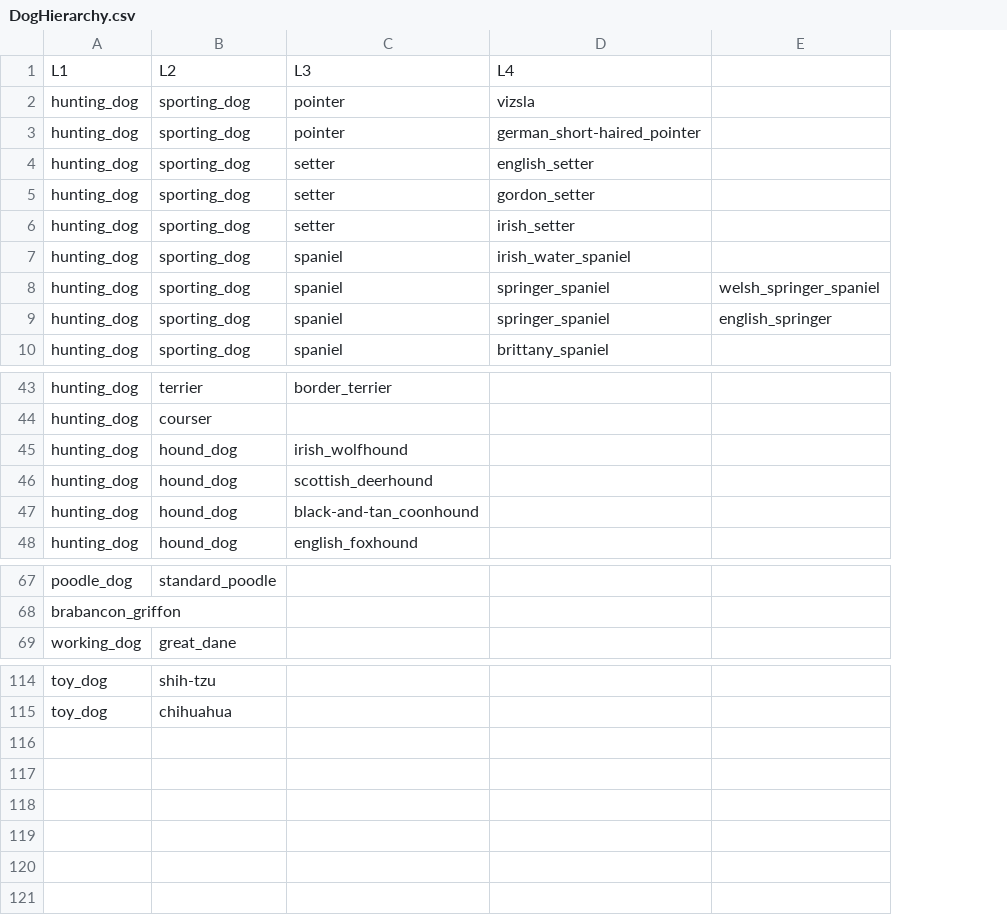
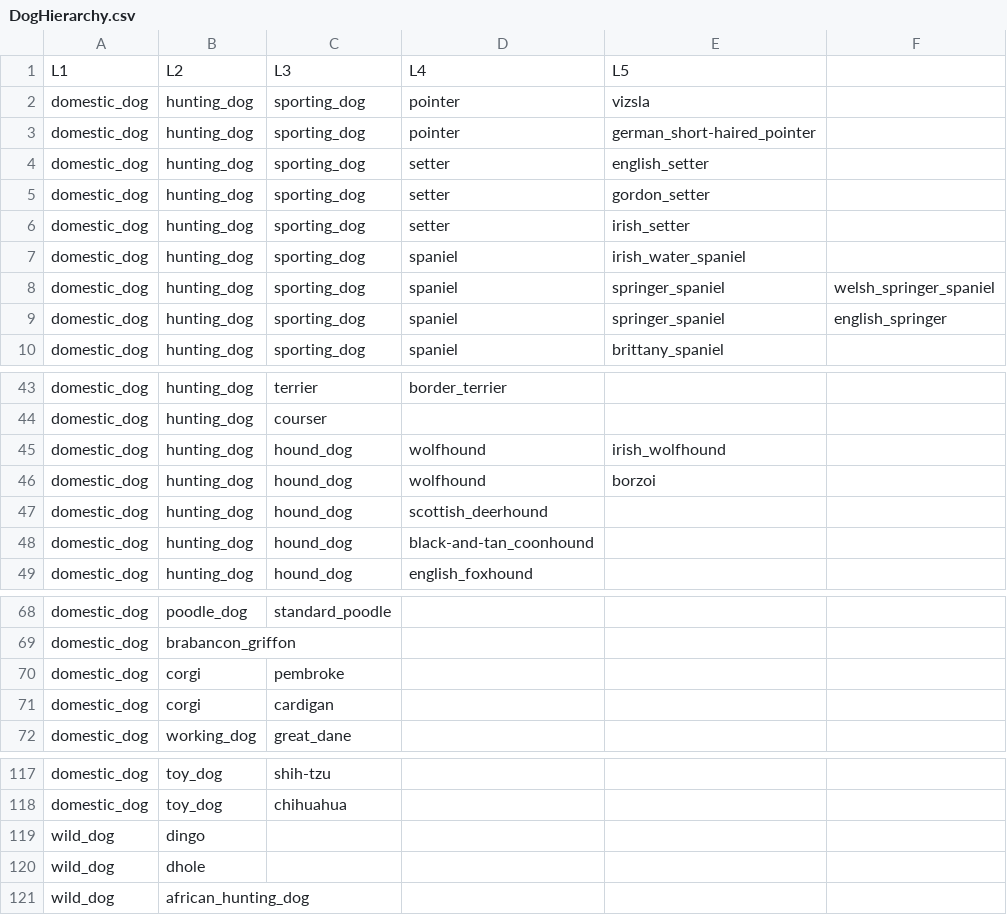
Before and after one commit to yuweitu/MultiLabel_Classification, a CSV file: DogHierarchy.csv, drawn as a sheet; only a part is shown, gaps mark what is left out; removed rows and columns are numbered as before the commit, all else as after; the diff names each change by its address in the sheet, - before the commit and + after, or states it on an @@ line.

Commit message:
add few missing breeds

```diff
--- a/DogHierarchy.csv
+++ b/DogHierarchy.csv
+column A, rows 2-10: all domestic_dog; rows 43-45: all domestic_dog; rows 47-49: all domestic_dog; rows 68-69: domestic_dog | domestic_dog; row 72: domestic_dog; rows 117-118: domestic_dog | domestic_dog
-row 1: L1 | L2 | L3 | L4
+row 1: L1 | L2 | L3 | L4 | L5
-D45: irish_wolfhound
+D45: wolfhound
-E45: (empty)
+E45: irish_wolfhound
+row 46: domestic_dog | hunting_dog | hound_dog | wolfhound | borzoi
+row 70: domestic_dog | corgi | pembroke
+row 71: domestic_dog | corgi | cardigan
+row 119: wild_dog | dingo
+row 120: wild_dog | dhole
+row 121: wild_dog | african_hunting_dog
```
